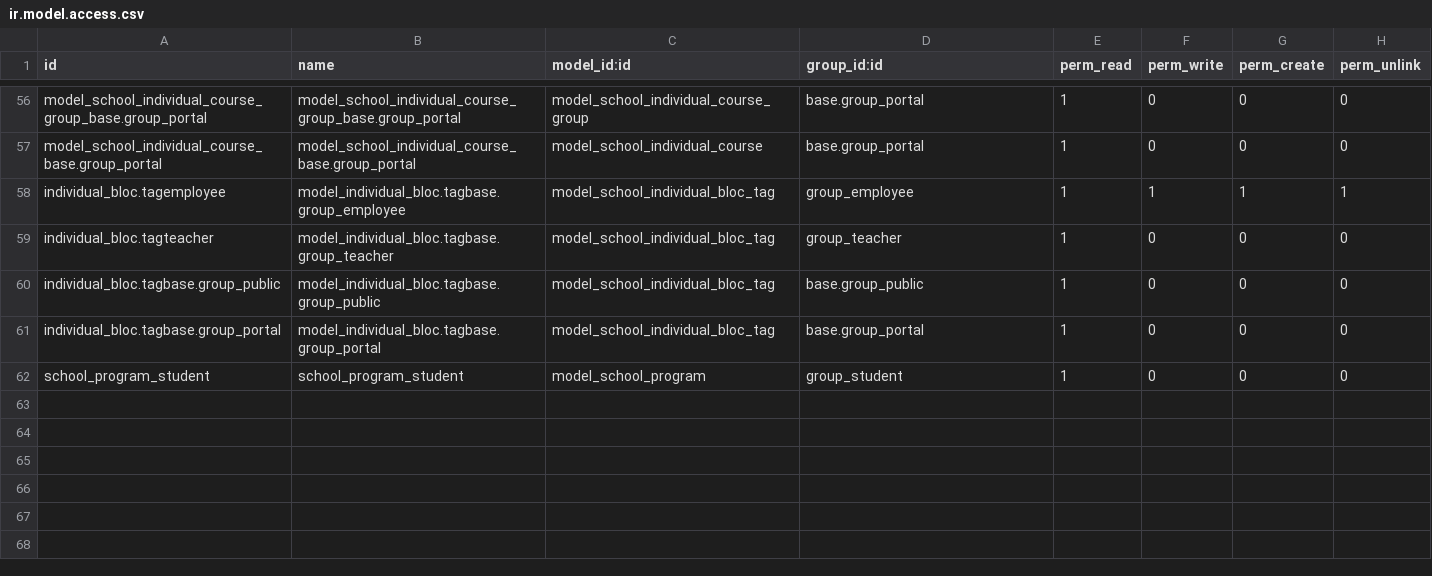
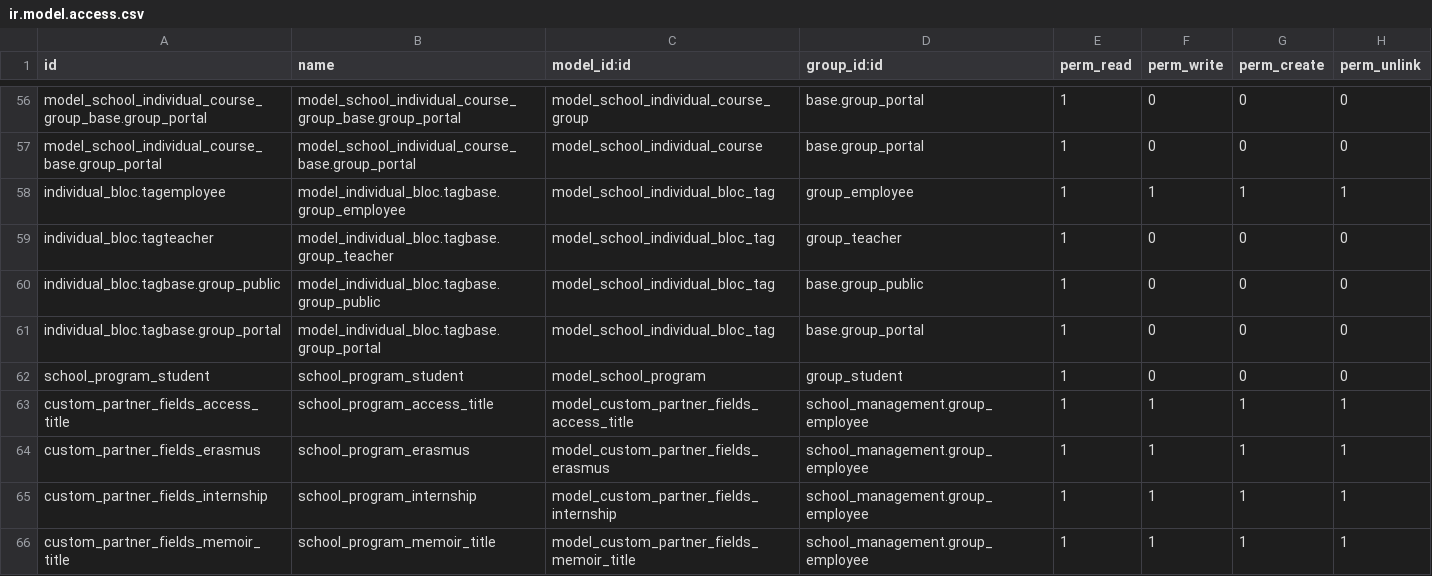
Before and after one commit to odoochain/odoo-horizon, a CSV file: school_management/security/ir.model.access.csv, drawn as a sheet; only a part is shown, gaps mark what is left out.

Commit message:
Moved code from custom_partner_fields to school_management + deleted custom_partner_fields_module

```diff
--- a/school_management/security/ir.model.access.csv
+++ b/school_management/security/ir.model.access.csv
@@ -62 +62,5 @@ individual_bloc.tagbase.group_portal,model_individual_bloc.tagbase.group_portal,
 school_program_student,school_program_student,model_school_program,group_student,1,0,0,0
+custom_partner_fields_access_title,school_program_access_title,model_custom_partner_fields_access_title,school_management.group_employee,1,1,1,1
+custom_partner_fields_erasmus,school_program_erasmus,model_custom_partner_fields_erasmus,school_management.group_employee,1,1,1,1
+custom_partner_fields_internship,school_program_internship,model_custom_partner_fields_internship,school_management.group_employee,1,1,1,1
+custom_partner_fields_memoir_title,school_program_memoir_title,model_custom_partner_fields_memoir_title,school_management.group_employee,1,1,1,1
```
Also changed, not shown: 15 other files.
